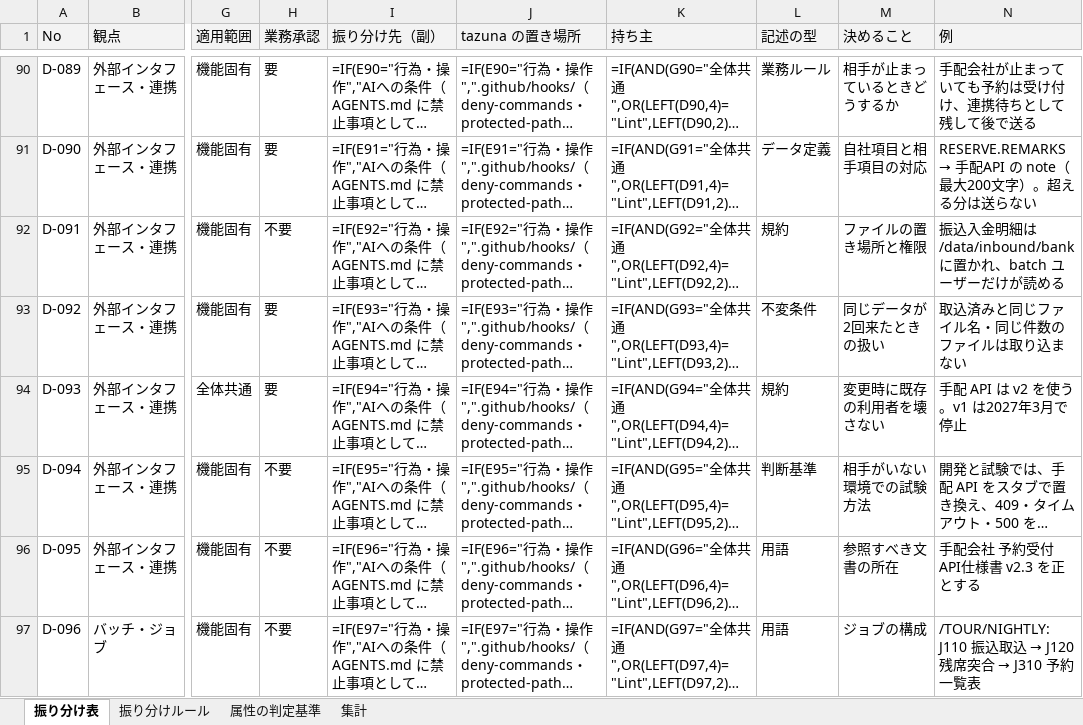
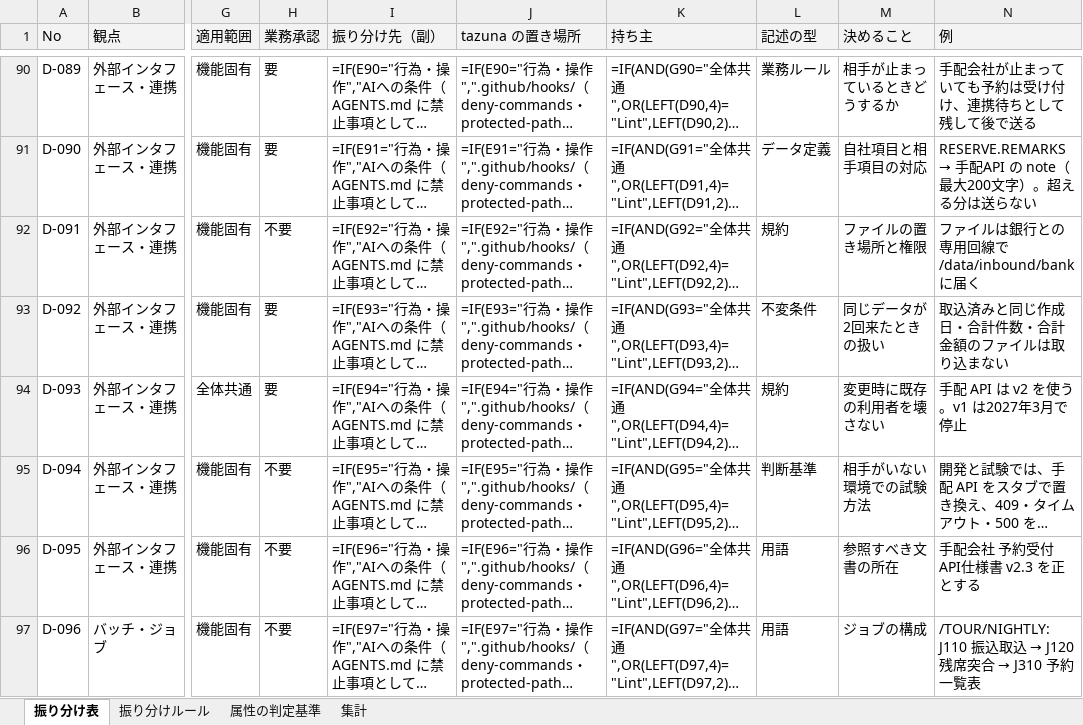
Before and after one commit to mstkfeb20-collab/tazuna, an Excel workbook: _tazuna/id-design/ID設計項目の振り分け表.xlsx, sheet 振り分け表, drawn as a sheet; only a part is shown, gaps mark what is left out; long unchanged cells end in …; values as stored, in another font and other column widths than the file's, no borders; formulas without a stored value are shown as written; the diff covers the shown part only; the diff names each change by its address in the sheet, - before the commit and + after, or states it on an @@ line.

```diff
--- a/_tazuna/id-design/ID設計項目の振り分け表.xlsx (sheet 振り分け表)
+++ b/_tazuna/id-design/ID設計項目の振り分け表.xlsx (sheet 振り分け表)
-N92 (例): 振込入金明細は /data/inbound/bank に置かれ、batch ユーザーだけが読める
+N92 (例): ファイルは銀行との専用回線で /data/inbound/bank に届く
-N93 (例): 取込済みと同じファイル名・同じ件数のファイルは取り込まない
+N93 (例): 取込済みと同じ作成日・合計件数・合計金額のファイルは取り込まない
```
Also changed, not shown: 40 edited cells elsewhere in this sheet, 25 other files.
